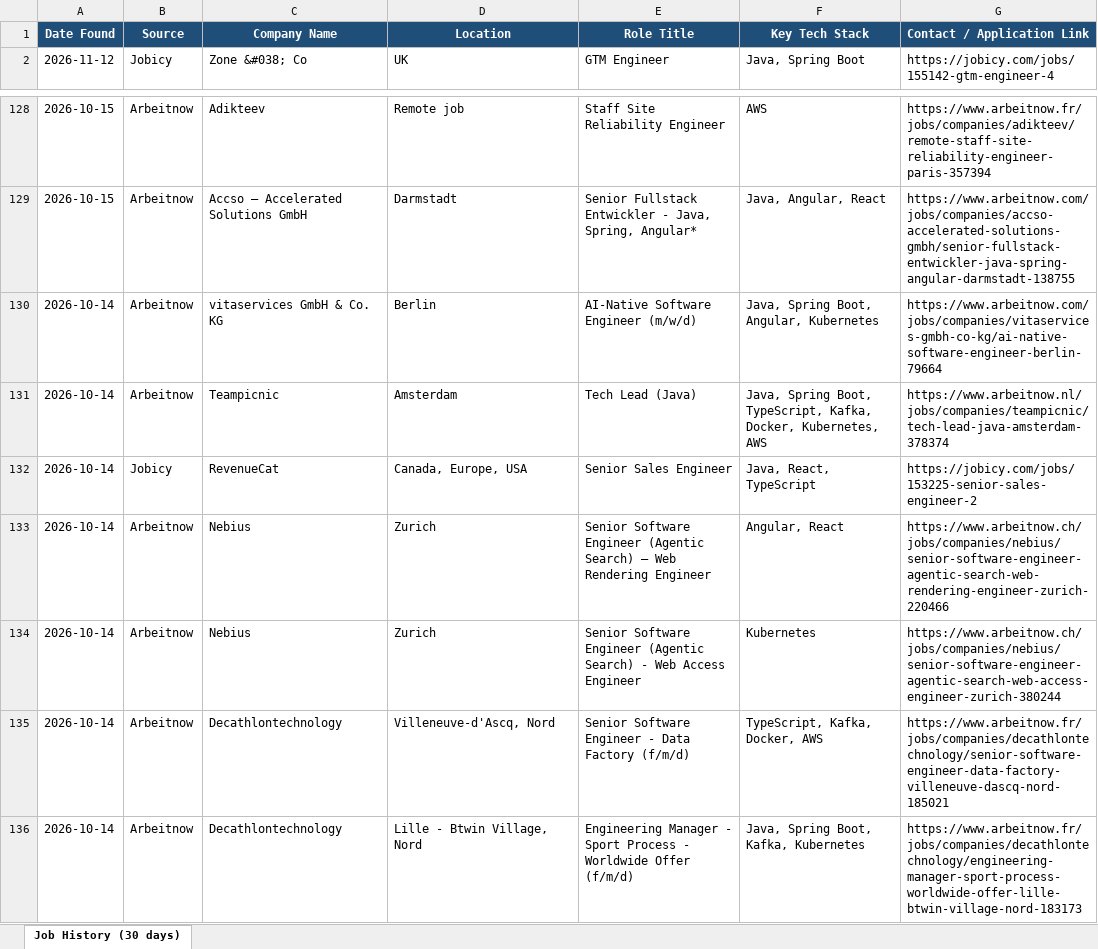
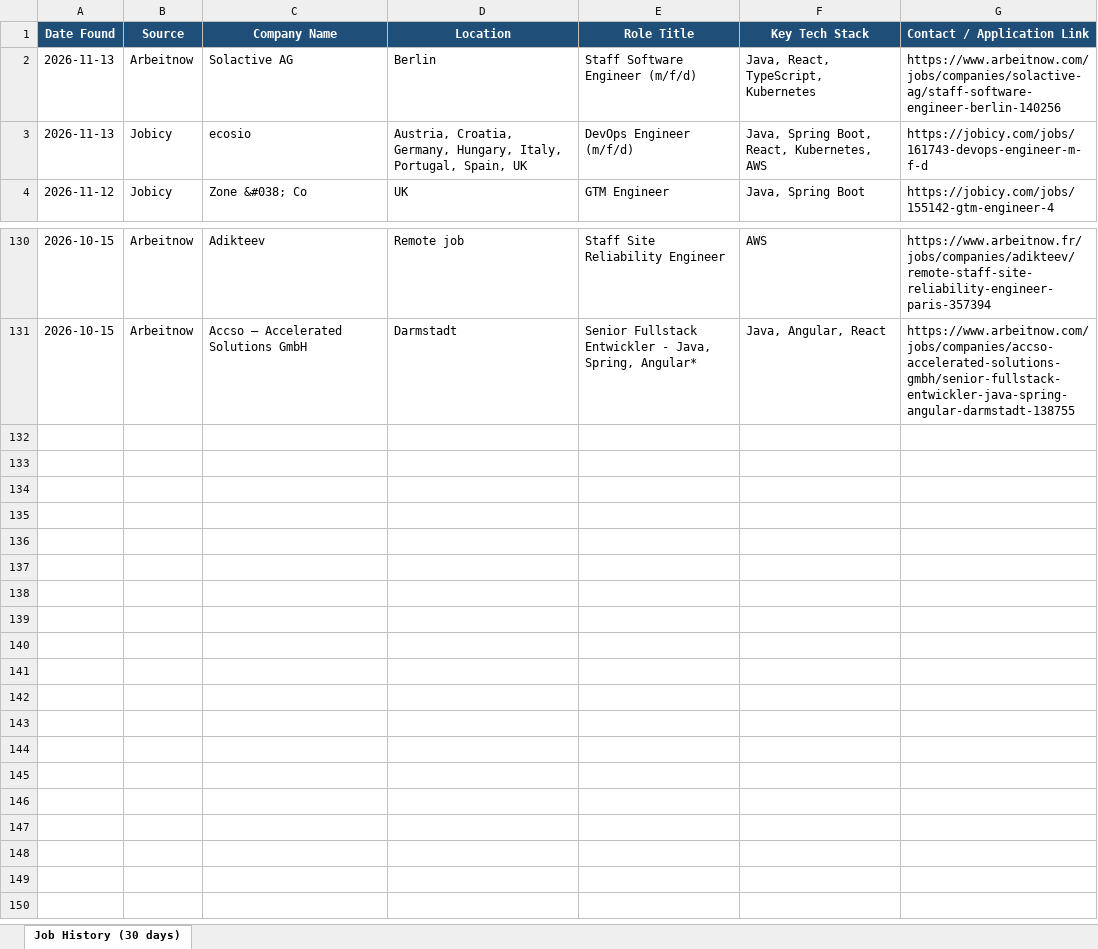
Before and after one commit to Sudheernookala/my-job-search-agent, an Excel workbook: data/job_history.xlsx, sheet Job History (30 days), drawn as a sheet; only a part is shown, gaps mark what is left out; values as stored, in another font and other column widths than the file's, no borders; removed rows and columns are numbered as before the commit, all else as after; the diff names each change by its address in the sheet, - before the commit and + after, or states it on an @@ line.

```diff
--- a/data/job_history.xlsx (sheet Job History (30 days))
+++ b/data/job_history.xlsx (sheet Job History (30 days))
+row 2: 2026-11-13 | Arbeitnow | Solactive AG | Berlin | Staff Software Engineer (m/f/d) | Java, React, TypeScript, Kubernetes | https://www.arbeitnow.com/jobs/companies/solactive-ag/staff-software-engineer-berlin-140256
+row 3: 2026-11-13 | Jobicy | ecosio | Austria, Croatia, Germany, Hungary, Italy, Portugal, Spain, UK | DevOps Engineer (m/f/d) | Java, Spring Boot, React, Kubernetes, AWS | https://jobicy.com/jobs/161743-devops-engineer-m-f-d
-row 130: 2026-10-14 | Arbeitnow | vitaservices GmbH & Co. KG | Berlin | AI-Native Software Engineer (m/w/d) | Java, Spring Boot, Angular, Kubernetes | https://www.arbeitnow.com/jobs/companies/vitaservices-gmbh-co-kg/ai-native-software-engineer-berlin-79664
-row 131: 2026-10-14 | Arbeitnow | Teampicnic | Amsterdam | Tech Lead (Java) | Java, Spring Boot, TypeScript, Kafka, Docker, Kubernetes, AWS | https://www.arbeitnow.nl/jobs/companies/teampicnic/tech-lead-java-amsterdam-378374
-row 132: 2026-10-14 | Jobicy | RevenueCat | Canada, Europe, USA | Senior Sales Engineer | Java, React, TypeScript | https://jobicy.com/jobs/153225-senior-sales-engineer-2
-row 133: 2026-10-14 | Arbeitnow | Nebius | Zurich | Senior Software Engineer (Agentic Search) – Web Rendering Engineer | Angular, React | https://www.arbeitnow.ch/jobs/companies/nebius/senior-software-engineer-agentic-search-web-rendering-engineer-zurich-220466
-row 134: 2026-10-14 | Arbeitnow | Nebius | Zurich | Senior Software Engineer (Agentic Search) - Web Access Engineer | Kubernetes | https://www.arbeitnow.ch/jobs/companies/nebius/senior-software-engineer-agentic-search-web-access-engineer-zurich-380244
-row 135: 2026-10-14 | Arbeitnow | Decathlontechnology | Villeneuve-d'Ascq, Nord | Senior Software Engineer - Data Factory (f/m/d) | TypeScript, Kafka, Docker, AWS | https://www.arbeitnow.fr/jobs/companies/decathlontechnology/senior-software-engineer-data-factory-villeneuve-dascq-nord-185021
-row 136: 2026-10-14 | Arbeitnow | Decathlontechnology | Lille - Btwin Village, Nord | Engineering Manager - Sport Process - Worldwide Offer (f/m/d) | Java, Spring Boot, Kafka, Kubernetes | https://www.arbeitnow.fr/jobs/companies/decathlontechnology/engineering-manager-sport-process-worldwide-offer-lille-btwin-village-nord-183173
```
Also changed, not shown: 1 other file.
